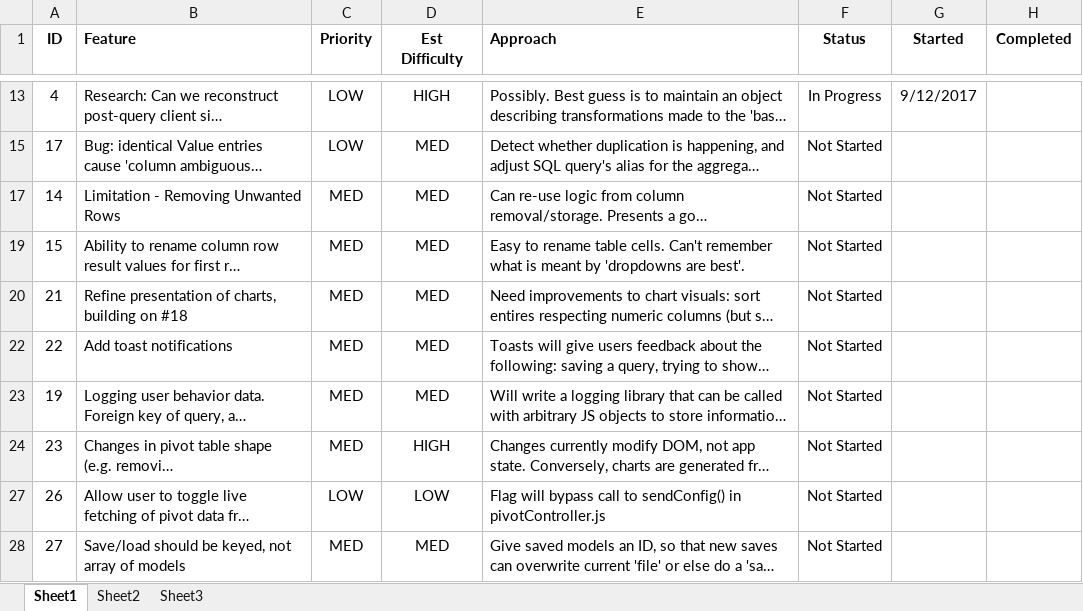
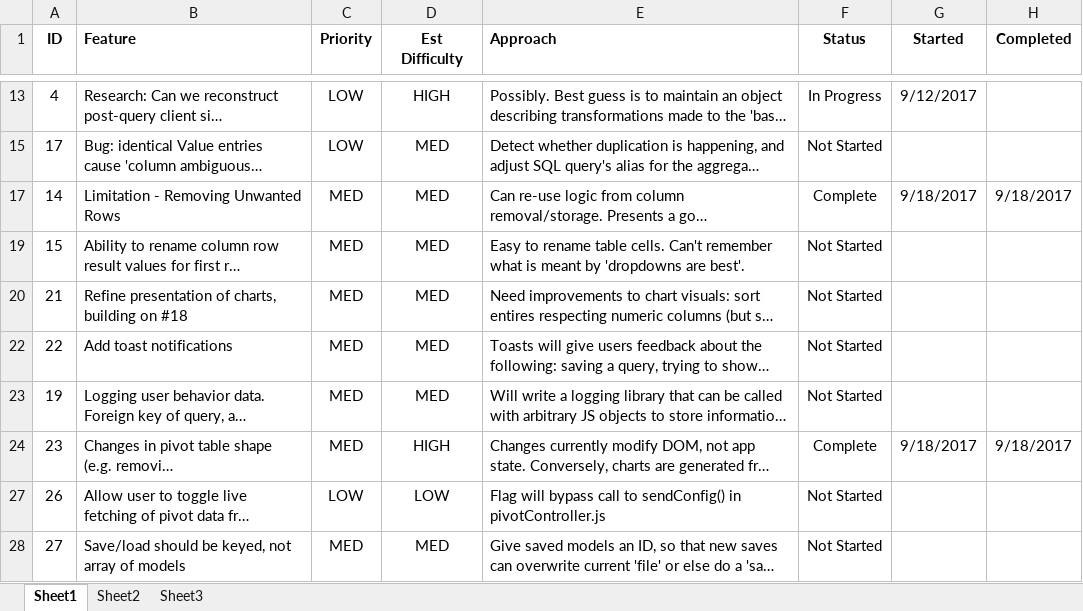
Before and after one commit to rgscherf/tpivot, an Excel workbook: tracking/tpivot-phase-3-tracking.xlsx, sheet Sheet1, drawn as a sheet; only a part is shown, gaps mark what is left out; long unchanged cells end in …; values as stored, in another font and other column widths than the file's, no borders; the diff names each change by its address in the sheet, - before the commit and + after, or states it on an @@ line.

```diff
--- a/tracking/tpivot-phase-3-tracking.xlsx (sheet Sheet1)
+++ b/tracking/tpivot-phase-3-tracking.xlsx (sheet Sheet1)
-F17 (Status): Not Started
+F17 (Status): Complete
-G17 (Started): (empty)
+G17 (Started): 9/18/2017
-H17 (Completed): (empty)
+H17 (Completed): 9/18/2017
-F24 (Status): Not Started
+F24 (Status): Complete
-G24 (Started): (empty)
+G24 (Started): 9/18/2017
-H24 (Completed): (empty)
+H24 (Completed): 9/18/2017
```
Also changed, not shown: 3 other files.
